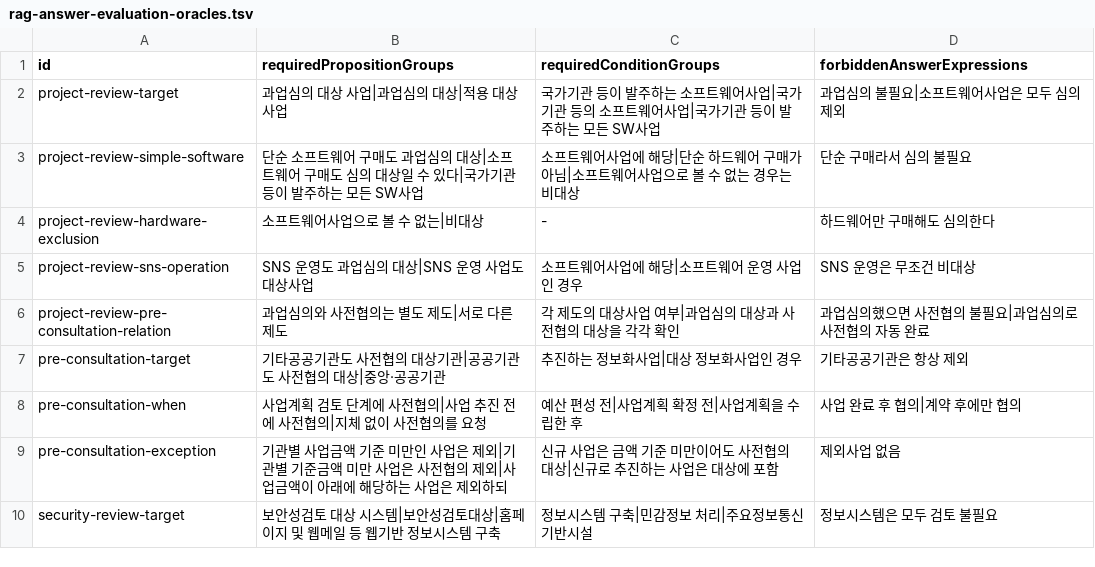
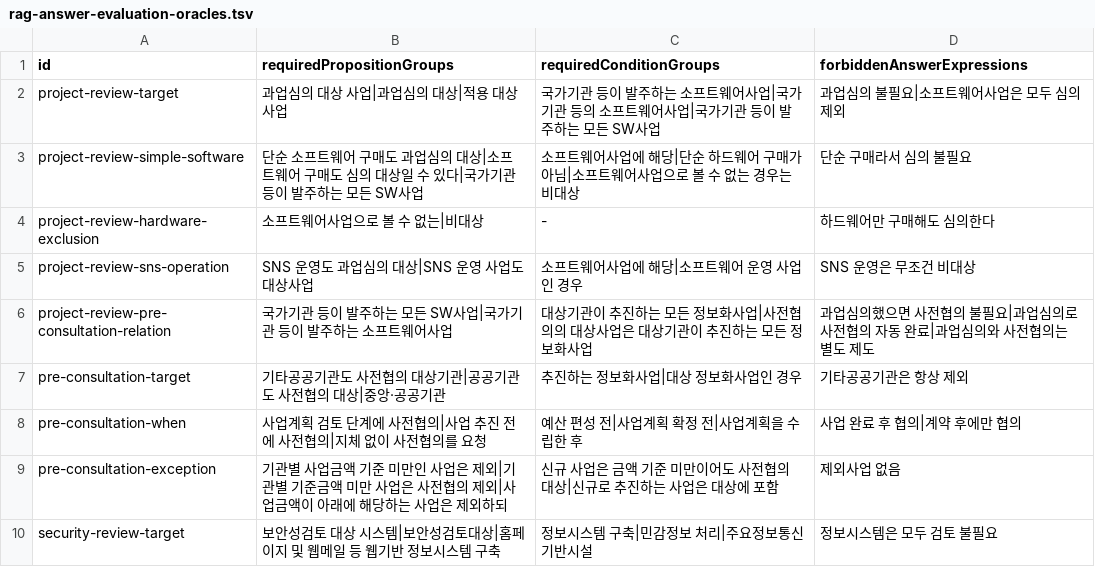
Before and after one commit to jeonghyun917/pandora, a TSV file: src/main/resources/rag-answer-evaluation-oracles.tsv, drawn as a sheet; only a part is shown.

Commit message:
fix: keep cross-policy answers evidence-bound

```diff
--- a/src/main/resources/rag-answer-evaluation-oracles.tsv
+++ b/src/main/resources/rag-answer-evaluation-oracles.tsv
@@ -5,3 +5,3 @@ project-review-hardware-exclusion	소프트웨어사업으로 볼 수 없는|비
 project-review-sns-operation	SNS 운영도 과업심의 대상|SNS 운영 사업도 대상사업	소프트웨어사업에 해당|소프트웨어 운영 사업인 경우	SNS 운영은 무조건 비대상
-project-review-pre-consultation-relation	과업심의와 사전협의는 별도 제도|서로 다른 제도	각 제도의 대상사업 여부|과업심의 대상과 사전협의 대상을 각각 확인	과업심의했으면 사전협의 불필요|과업심의로 사전협의 자동 완료
+project-review-pre-consultation-relation	국가기관 등이 발주하는 모든 SW사업|국가기관 등이 발주하는 소프트웨어사업	대상기관이 추진하는 모든 정보화사업|사전협의의 대상사업은 대상기관이 추진하는 모든 정보화사업	과업심의했으면 사전협의 불필요|과업심의로 사전협의 자동 완료|과업심의와 사전협의는 별도 제도
 pre-consultation-target	기타공공기관도 사전협의 대상기관|공공기관도 사전협의 대상|중앙·공공기관	추진하는 정보화사업|대상 정보화사업인 경우	기타공공기관은 항상 제외
```
Also changed, not shown: src/main/resources/rag-evaluation-cases.tsv, 10 other files.
